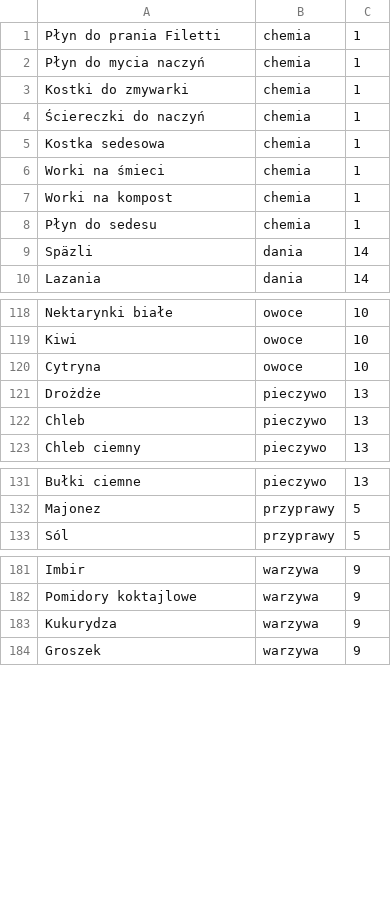
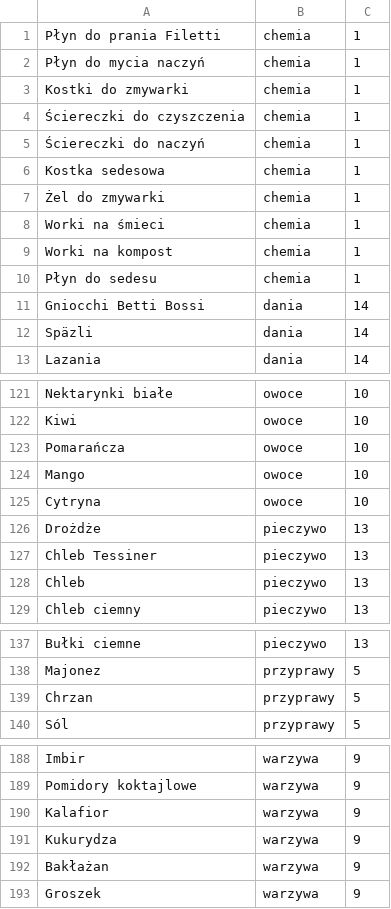
Before and after one commit to piotrpiotrowski/shopping-list, a CSV file: mock/__files/p.db.csv, drawn as a sheet; only a part is shown, gaps mark what is left out; the diff covers the shown part only.

```diff
--- a/mock/__files/p.db.csv
+++ b/mock/__files/p.db.csv
@@ -3,4 +3,6 @@ Płyn do mycia naczyń,chemia,1
 Kostki do zmywarki,chemia,1
+Ściereczki do czyszczenia,chemia,1
 Ściereczki do naczyń,chemia,1
 Kostka sedesowa,chemia,1
+Żel do zmywarki,chemia,1
 Worki na śmieci,chemia,1
@@ -8,2 +10,3 @@ Worki na kompost,chemia,1
 Płyn do sedesu,chemia,1
+Gniocchi Betti Bossi,dania,14
 Späzli,dania,14
@@ -119,4 +122,7 @@ Nektarynki białe,owoce,10
 Kiwi,owoce,10
+Pomarańcza,owoce,10
+Mango,owoce,10
 Cytryna,owoce,10
 Drożdże,pieczywo,13
+Chleb Tessiner,pieczywo,13
 Chleb,pieczywo,13
@@ -132,2 +138,3 @@ Bułki ciemne,pieczywo,13
 Majonez,przyprawy,5
+Chrzan,przyprawy,5
 Sól,przyprawy,5
@@ -182,3 +189,5 @@ Imbir,warzywa,9
 Pomidory koktajlowe,warzywa,9
+Kalafior,warzywa,9
 Kukurydza,warzywa,9
+Bakłażan,warzywa,9
 Groszek,warzywa,9
```
Also changed, not shown: 3 edited cells elsewhere in this file, 1 other file.
